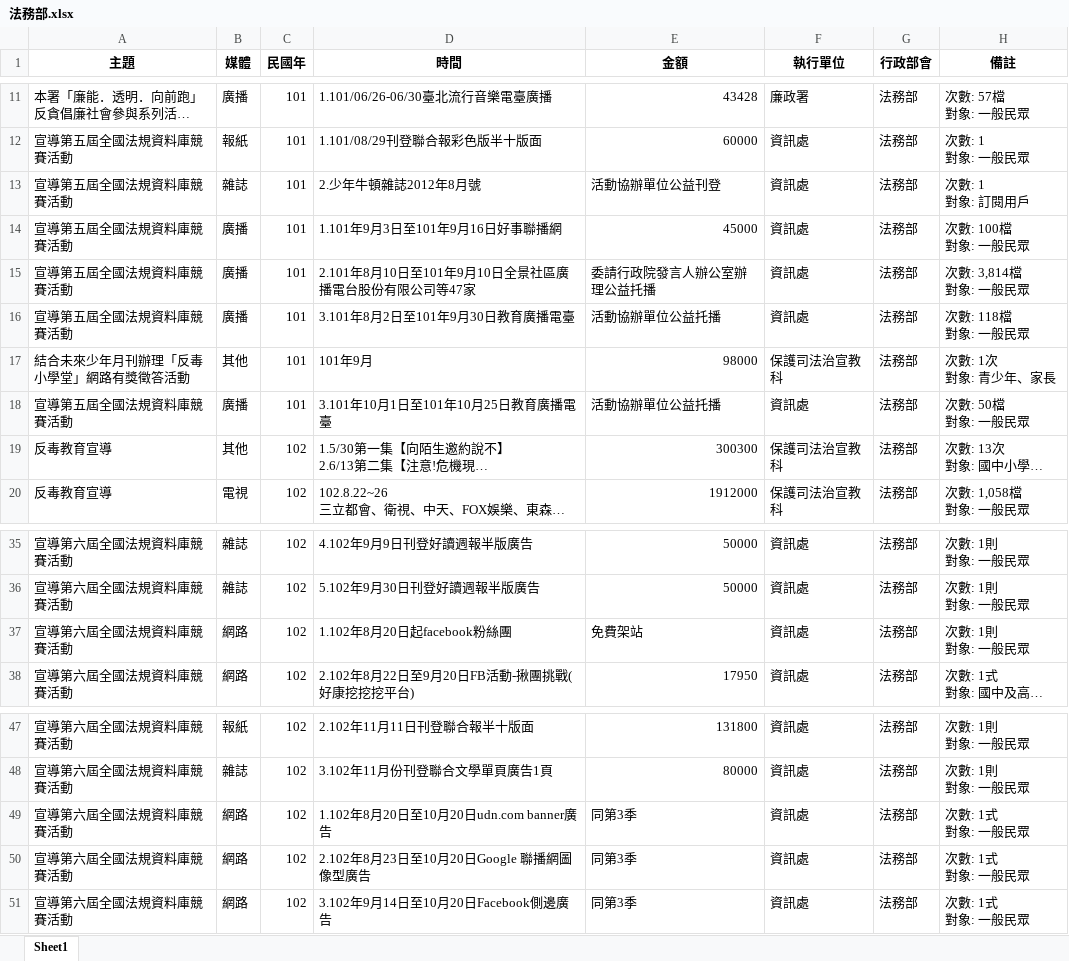
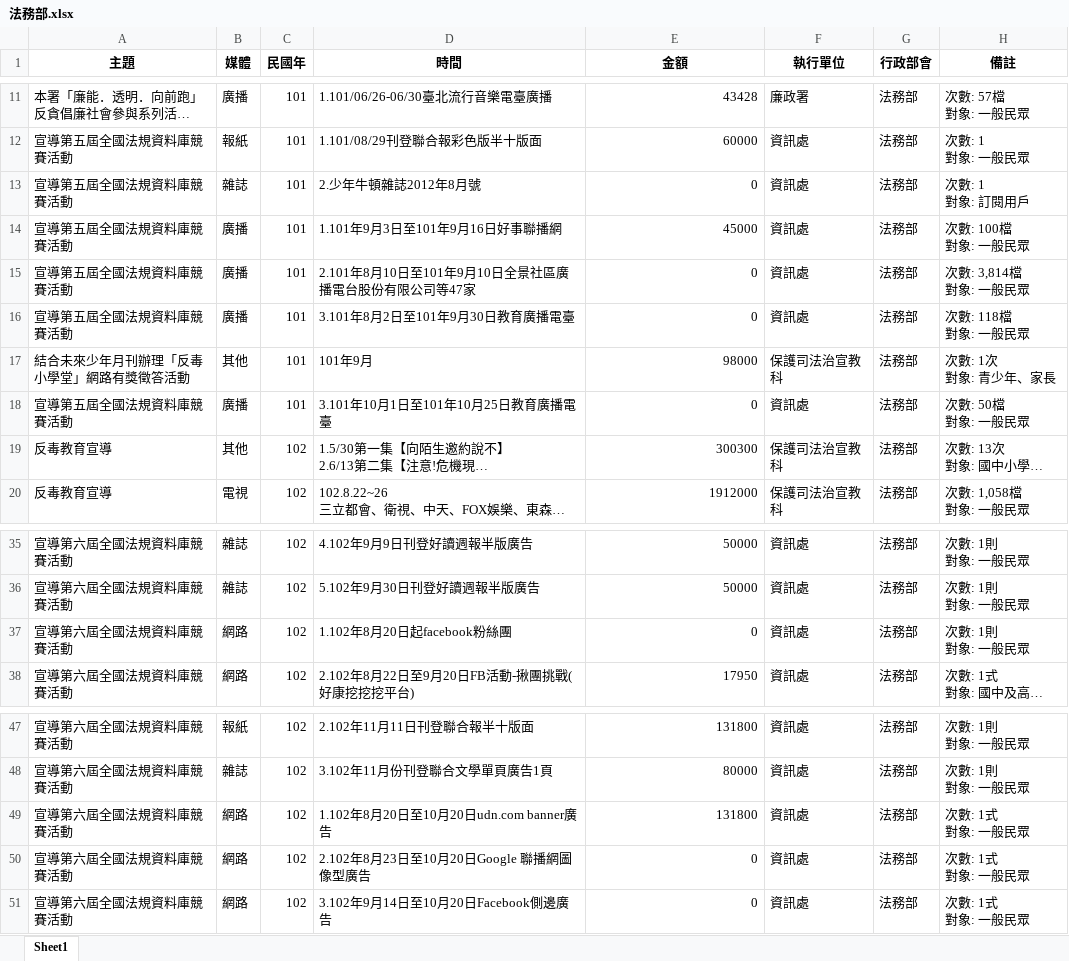
Before and after one commit to ccwang002/2014-NTU-NewsVis, an Excel workbook: 1_政策宣傳執情形/總整理/法務部.xlsx, sheet Sheet1, drawn as a sheet; only a part is shown, gaps mark what is left out; long unchanged cells end in …; values as stored, in another font and other column widths than the file's, no borders; the diff names each change by its address in the sheet, - before the commit and + after, or states it on an @@ line.

```diff
--- a/1_政策宣傳執情形/總整理/法務部.xlsx (sheet Sheet1)
+++ b/1_政策宣傳執情形/總整理/法務部.xlsx (sheet Sheet1)
-E13 (金額): 活動協辦單位公益刊登
+E13 (金額): 0
-E15 (金額): 委請行政院發言人辦公室辦理公益托播
+E15 (金額): 0
-E16 (金額): 活動協辦單位公益托播
+E16 (金額): 0
-E18 (金額): 活動協辦單位公益托播
+E18 (金額): 0
-E37 (金額): 免費架站
+E37 (金額): 0
-E49 (金額): 同第3季
+E49 (金額): 131800
-E50:E51 (金額): 同第3季
+E50:E51 (金額): 0
```
Also changed, not shown: 1_政策宣傳執情形/總整理/原民會.xlsx, 1_政策宣傳執情形/總整理/原能會.xlsx, 16 other files.
